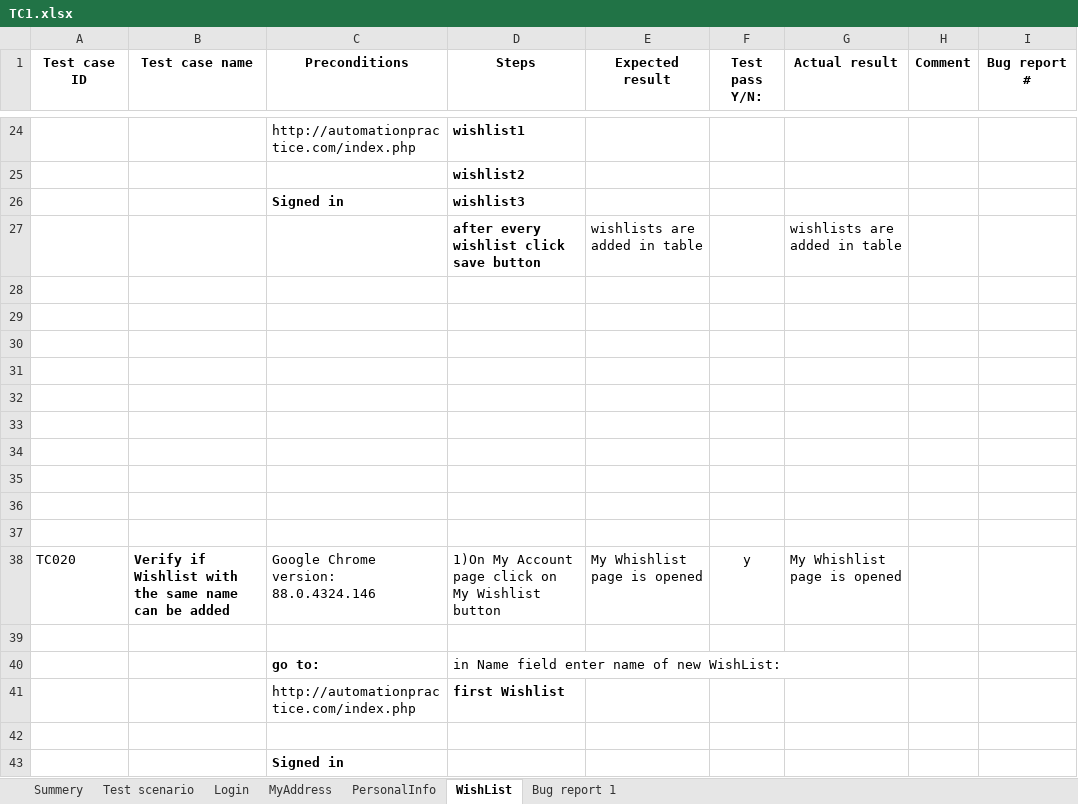
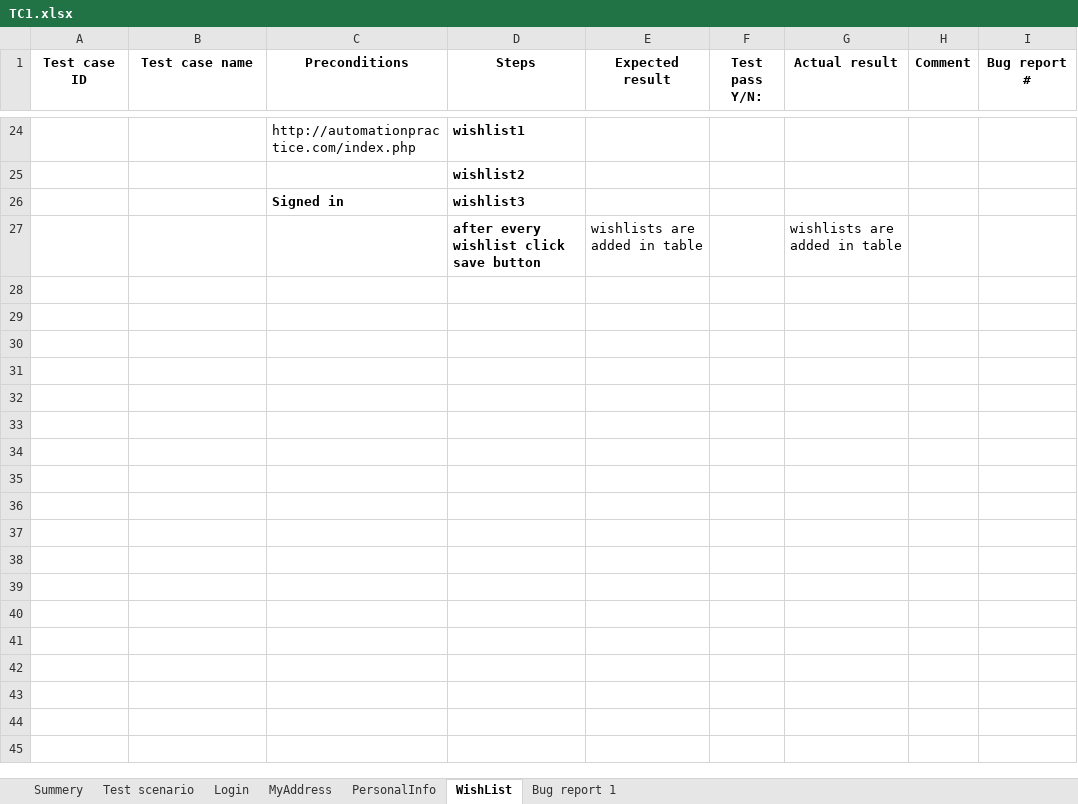
Before and after one commit to ivanapfafsovljanski/SeleniumProject, an Excel workbook: data/TC1.xlsx, sheet WishList, drawn as a sheet; only a part is shown, gaps mark what is left out; values as stored, in another font and other column widths than the file's, no borders; the diff names each change by its address in the sheet, - before the commit and + after, or states it on an @@ line.

```diff
--- a/data/TC1.xlsx (sheet WishList)
+++ b/data/TC1.xlsx (sheet WishList)
-row 28: (empty)
-row 29: (empty)
-row 30: (empty)
-row 31: (empty)
-row 32: (empty)
-row 33: (empty)
-row 34: (empty)
-row 35: (empty)
-row 36: (empty)
-row 37: (empty)
-row 38: TC020 | Verify if Wishlist with the same name can be added | Google Chrome version: 88.0.4324.146 | 1)On My Account page click on My Wishlist button | My Whishlist page is opened | y | My Whishlist page is opened
-row 39: (empty)
-row 40:  |  | go to: | in Name field enter name of new WishList:
-row 41:  |  | http://automationpractice.com/index.php | first Wishlist
-row 42: (empty)
-row 43:  |  | Signed in
```
Also changed, not shown: sheet MyAddress.
